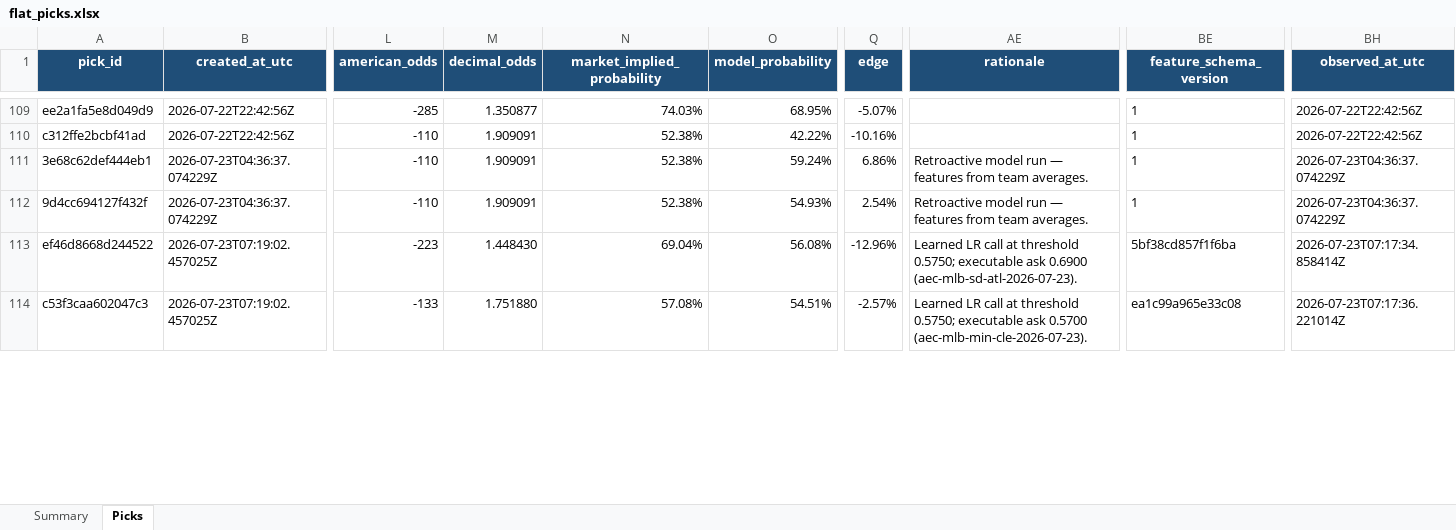
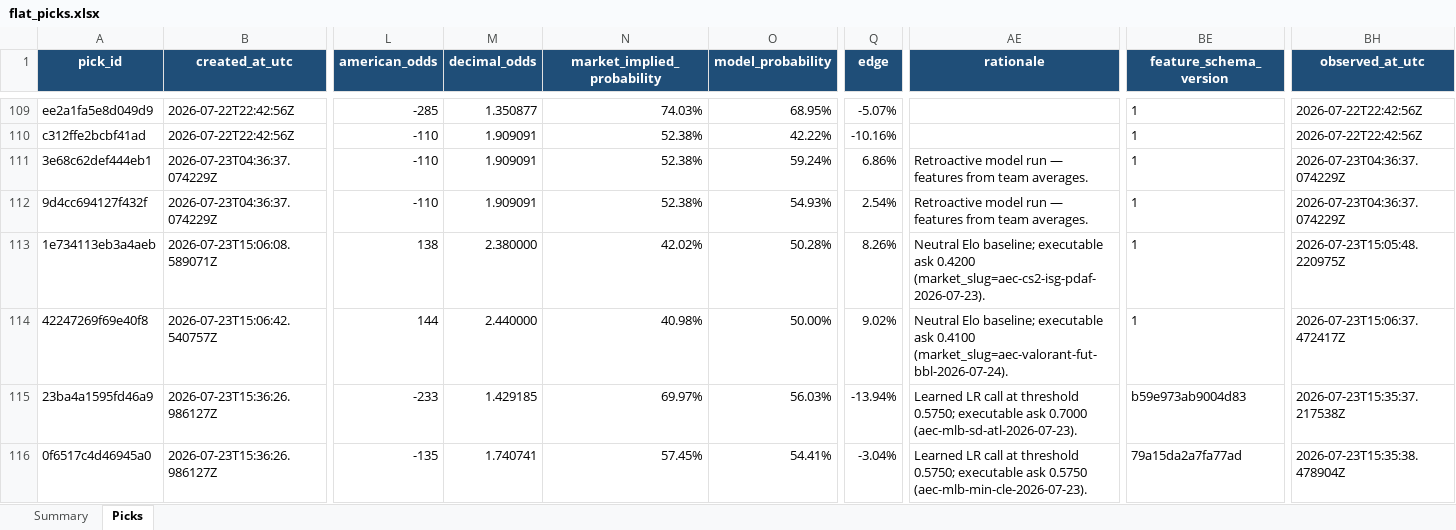
Before and after one commit to Vc9002/model-prediction, an Excel workbook: data/flat_picks.xlsx, sheet Picks, drawn as a sheet; only a part is shown, gaps mark what is left out; values as stored, in another font and other column widths than the file's, no borders; table styles not drawn; addresses are those after the commit; rows hold the shown columns only; the diff covers the shown part only; the diff names each change by its address in the sheet, - before the commit and + after, or states it on an @@ line.

```diff
--- a/data/flat_picks.xlsx (sheet Picks)
+++ b/data/flat_picks.xlsx (sheet Picks)
+row 113: 1e734113eb3a4aeb | 2026-07-23T15:06:08.589071Z | 138 | 2.380000 | 42.02% | 50.28% | 8.26% | Neutral Elo baseline; executable ask 0.4200 (market_slug=aec-cs2-isg-pdaf-2026-07-23). | 1 | 2026-07-23T15:05:48.220975Z
+row 114: 42247269f69e40f8 | 2026-07-23T15:06:42.540757Z | 144 | 2.440000 | 40.98% | 50.00% | 9.02% | Neutral Elo baseline; executable ask 0.4100 (market_slug=aec-valorant-fut-bbl-2026-07-24). | 1 | 2026-07-23T15:06:37.472417Z
-A115 (pick_id): ef46d8668d244522
+A115 (pick_id): 23ba4a1595fd46a9
-B115:B116 (created_at_utc): 2026-07-23T07:19:02.457025Z
+B115:B116 (created_at_utc): 2026-07-23T15:36:26.986127Z
-L115 (american_odds): -223
+L115 (american_odds): -233
-M115 (decimal_odds): 1.448430
+M115 (decimal_odds): 1.429185
-N115 (market_implied_probability): 69.04%
+N115 (market_implied_probability): 69.97%
-O115 (model_probability): 56.08%
+O115 (model_probability): 56.03%
-Q115 (edge): -12.96%
+Q115 (edge): -13.94%
-AE115 (rationale): …executable ask 0.6900 (aec-mlb-sd-atl-2026-07-23).
+AE115 (rationale): …executable ask 0.7000 (aec-mlb-sd-atl-2026-07-23).
-BE115 (feature_schema_version): 5bf38cd857f1f6ba
+BE115 (feature_schema_version): b59e973ab9004d83
-BH115 (observed_at_utc): 2026-07-23T07:17:34.858414Z
+BH115 (observed_at_utc): 2026-07-23T15:35:37.217538Z
-A116 (pick_id): c53f3caa602047c3
+A116 (pick_id): 0f6517c4d46945a0
-L116 (american_odds): -133
+L116 (american_odds): -135
-M116 (decimal_odds): 1.751880
+M116 (decimal_odds): 1.740741
-N116 (market_implied_probability): 57.08%
+N116 (market_implied_probability): 57.45%
-O116 (model_probability): 54.51%
+O116 (model_probability): 54.41%
-Q116 (edge): -2.57%
+Q116 (edge): -3.04%
-AE116 (rationale): …executable ask 0.5700 (aec-mlb-min-cle-2026-07-23).
+AE116 (rationale): …executable ask 0.5750 (aec-mlb-min-cle-2026-07-23).
-BE116 (feature_schema_version): ea1c99a965e33c08
+BE116 (feature_schema_version): 79a15da2a7fa77ad
-BH116 (observed_at_utc): 2026-07-23T07:17:36.221014Z
+BH116 (observed_at_utc): 2026-07-23T15:35:38.478904Z
```
Also changed, not shown: 56 edited cells elsewhere in this sheet, sheet Summary, data/picks.xlsx, data/research.xlsx, 48 other files.
